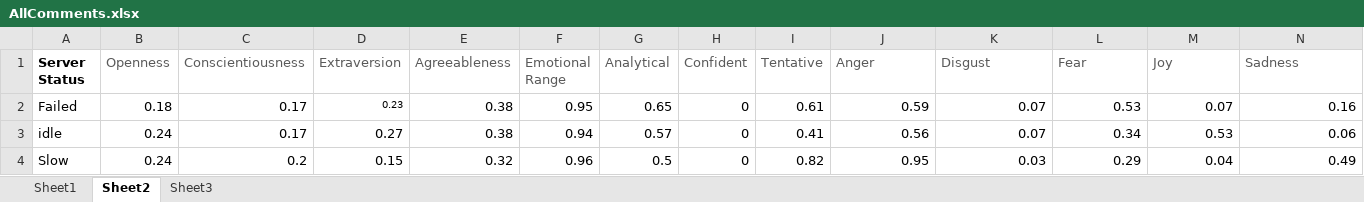
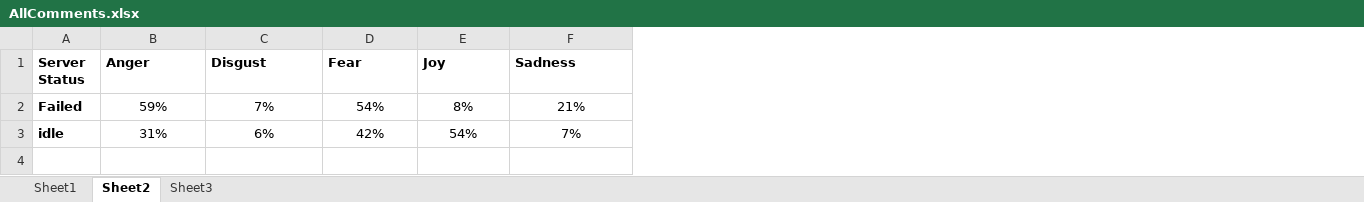
Before and after one commit to tomcrick/AI-2016, an Excel workbook: AllComments.xlsx, sheet Sheet2, drawn as a sheet; values as stored, in another font and other column widths than the file's, no borders; charts and pictures not drawn; removed rows and columns are numbered as before the commit, all else as after; the diff names each change by its address in the sheet, - before the commit and + after, or states it on an @@ line.

```diff
--- a/AllComments.xlsx (sheet Sheet2)
+++ b/AllComments.xlsx (sheet Sheet2)
-column B (Openness), rows 2-3: 0.18 | 0.24
-column C (Conscientiousness), rows 2-3: 0.17 | 0.17
-column D (Extraversion), rows 2-3: 0.23 | 0.27
-column E (Agreeableness), rows 2-3: 0.38 | 0.38
-column F (Emotional Range), rows 2-3: 0.95 | 0.94
-column G (Analytical), rows 2-3: 0.65 | 0.57
-column H (Confident), rows 2-3: 0 | 0
-column I (Tentative), rows 2-3: 0.61 | 0.41
@@ B1:F1 bold: off → on, text colour: #5A5A5A → black @@
-A2:A3 bold: off
+A2:A3 bold: on
-B2 (Anger): 0.59
+B2 (Anger): 59%
-B2:F3 alignment: right
+B2:F3 alignment: center
-C2 (Disgust): 0.07
+C2 (Disgust): 7%
-D2 (Fear): 0.53
+D2 (Fear): 54%
-E2 (Joy): 0.07
+E2 (Joy): 8%
-F2 (Sadness): 0.16
+F2 (Sadness): 21%
-B3 (Anger): 0.56
+B3 (Anger): 31%
-C3 (Disgust): 0.07
+C3 (Disgust): 6%
-D3 (Fear): 0.34
+D3 (Fear): 42%
-E3 (Joy): 0.53
+E3 (Joy): 54%
-F3 (Sadness): 0.06
+F3 (Sadness): 7%
-row 4: Slow | 0.24 | 0.2 | 0.15 | 0.32 | 0.96 | 0.5 | 0 | 0.82 | 0.95 | 0.03 | 0.29 | 0.04 | 0.49
```
Also changed, not shown: sheet Sheet1, charts or pictures, 17 other files.
